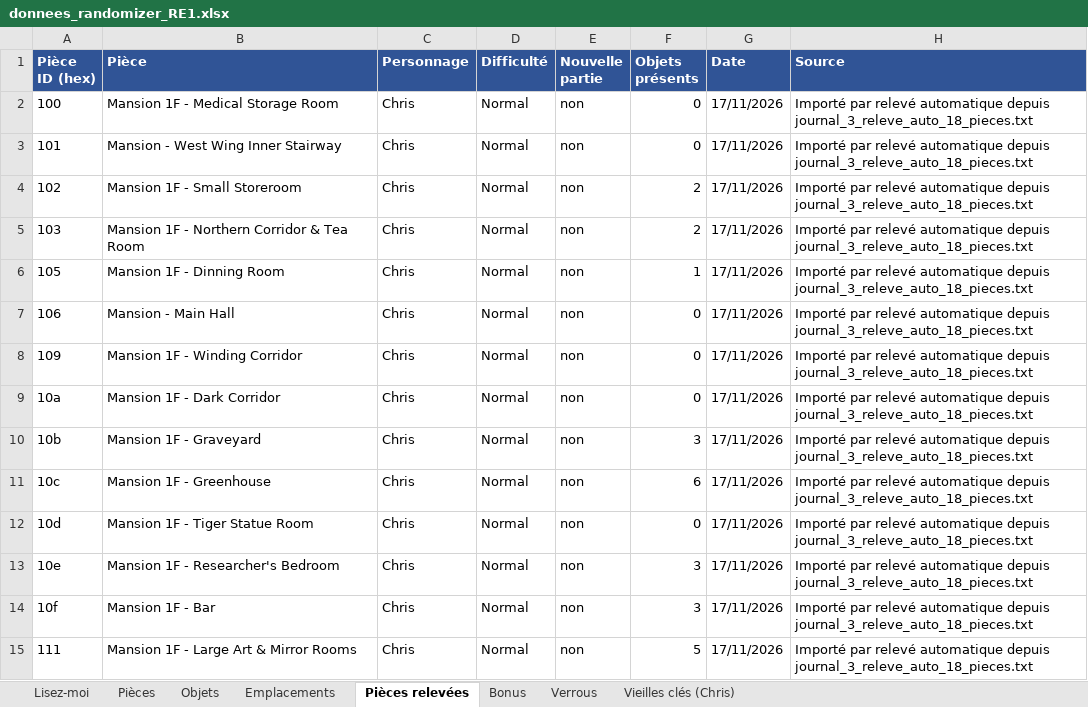
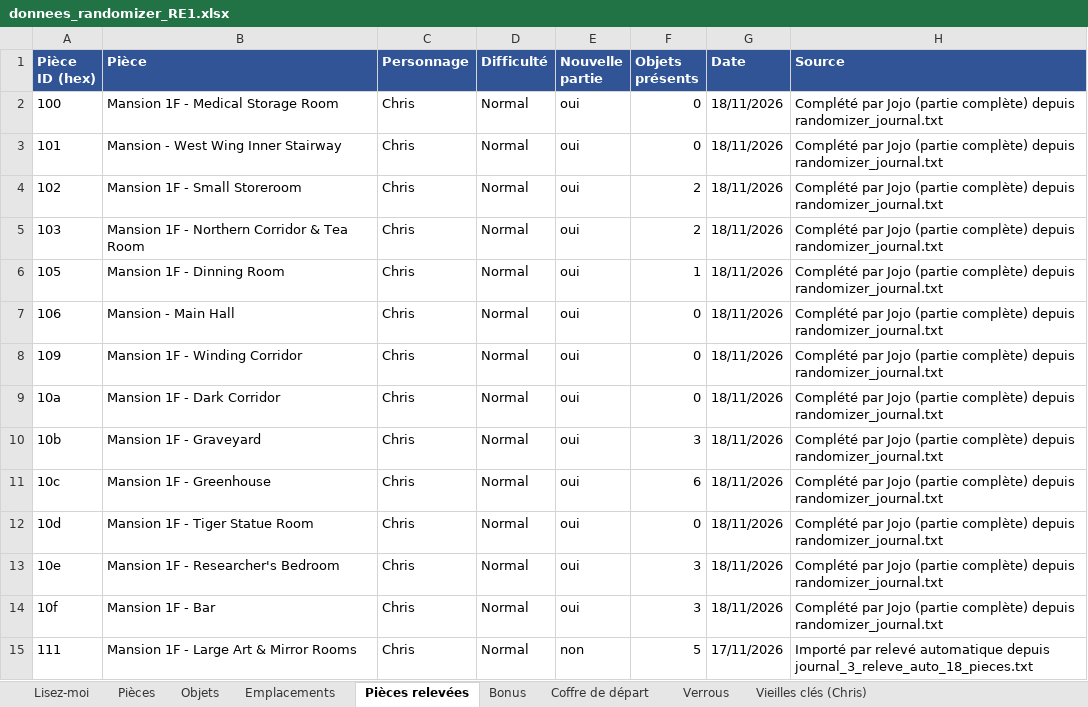
Before and after one commit to Michiy0/RE-HD-Randomizer, an Excel workbook: donnees_randomizer_RE1.xlsx, sheet Pièces relevées, drawn as a sheet; only a part is shown; values as stored, in another font and other column widths than the file's, no borders; the diff covers the shown part only; the diff names each change by its address in the sheet, - before the commit and + after, or states it on an @@ line.

```diff
--- a/donnees_randomizer_RE1.xlsx (sheet Pièces relevées)
+++ b/donnees_randomizer_RE1.xlsx (sheet Pièces relevées)
+sheet tab: Coffre de départ
-E2:E14 (Nouvelle partie): non
+E2:E14 (Nouvelle partie): oui
-G2:G14 (Date): 17/11/2026
+G2:G14 (Date): 18/11/2026
-H2:H14 (Source): Importé par relevé automatique depuis journal_3_releve_auto_18_pieces.txt
+H2:H14 (Source): Complété par Jojo (partie complète) depuis randomizer_journal.txt
```
Also changed, not shown: 19 added rows and 25 edited cells elsewhere in this sheet, sheet Objets, sheet Emplacements, 9 other files.
